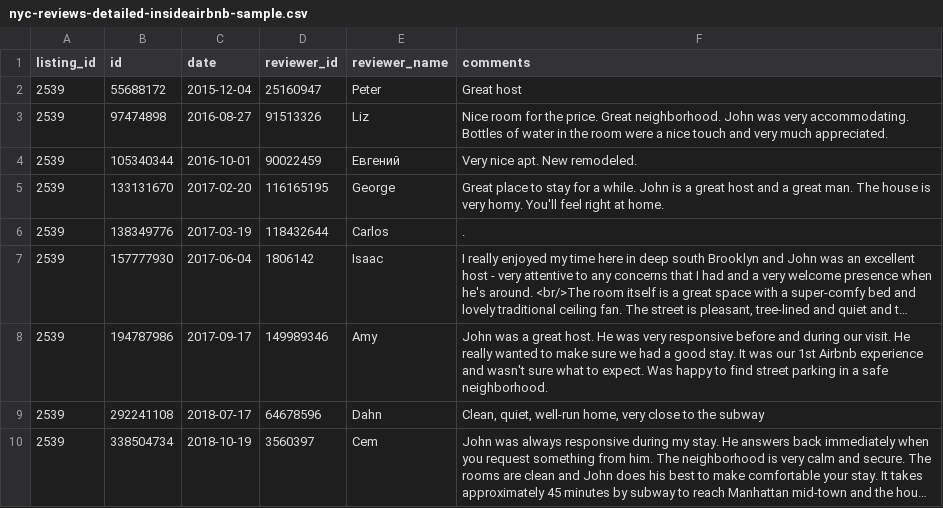
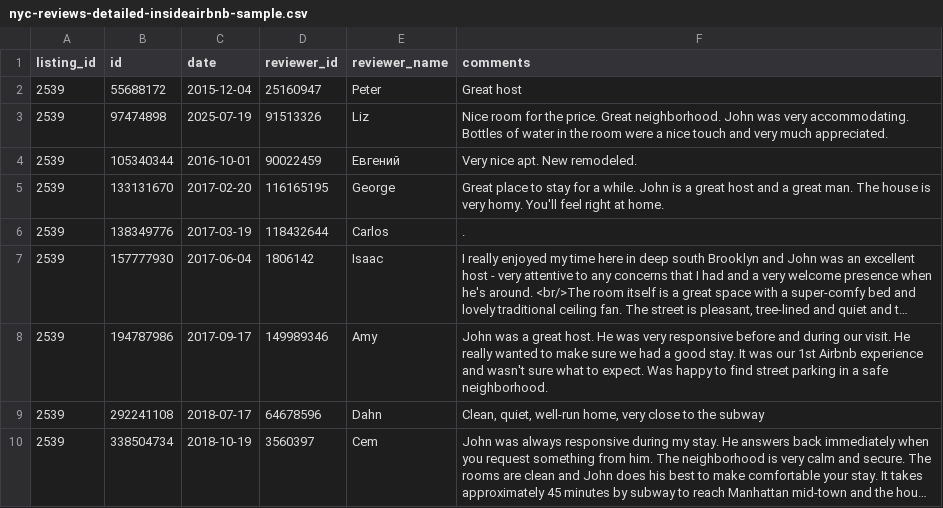
Before and after one commit to arvindsuresh-math/AirBnB-Price-Recommender, a CSV file: data/nyc/insideairbnb-samples/nyc-reviews-detailed-insideairbnb-sample.csv, drawn as a sheet; only a part is shown; long unchanged cells end in ….

```diff
--- a/data/nyc/insideairbnb-samples/nyc-reviews-detailed-insideairbnb-sample.csv
+++ b/data/nyc/insideairbnb-samples/nyc-reviews-detailed-insideairbnb-sample.csv
@@ -2,3 +2,3 @@ listing_id,id,date,reviewer_id,reviewer_name,comments
 2539,55688172,2015-12-04,25160947,Peter,Great host
-2539,97474898,2016-08-27,91513326,Liz,Nice room for the price. Great neighborhood. John was very accommodating. Bottles of water in the room were a nice touch and very much appreciated.
+2539,97474898,2025-07-19,91513326,Liz,Nice room for the price. Great neighborhood. John was very accommodating. Bottles of water in the room were a nice touch and very much appreciated.
 2539,105340344,2016-10-01,90022459,Евгений,Very nice apt.  New remodeled.
```
Also changed, not shown: 3 other files.
